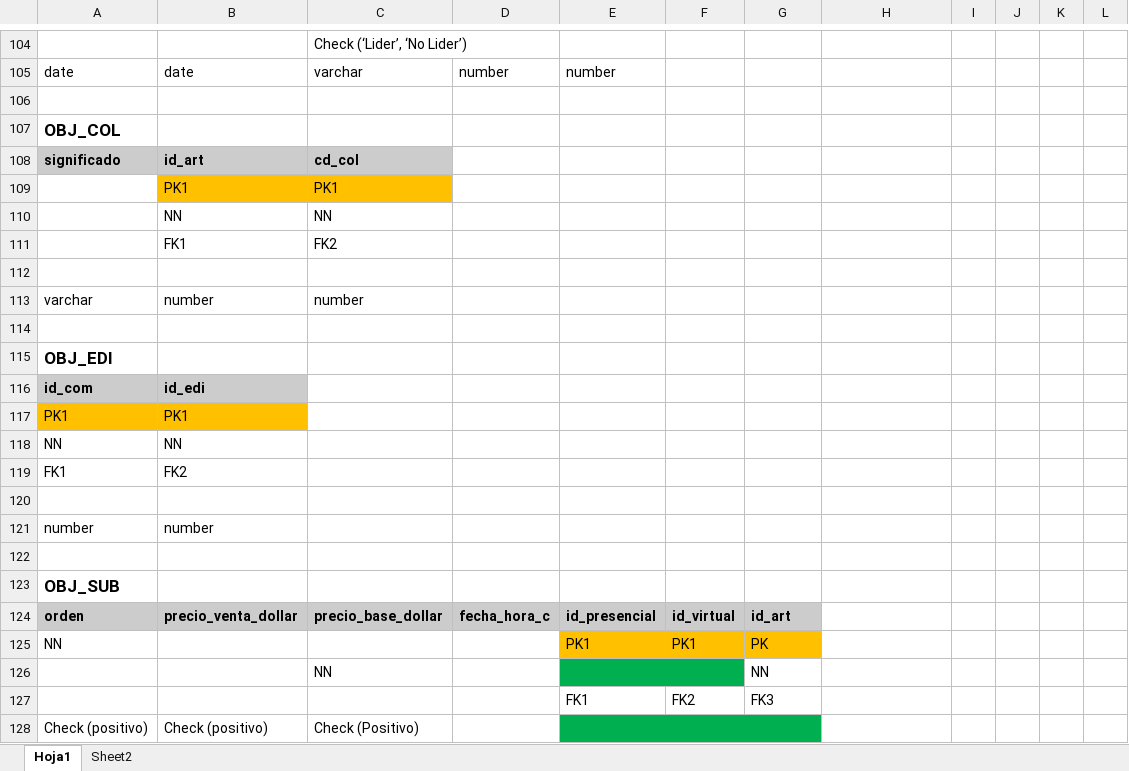
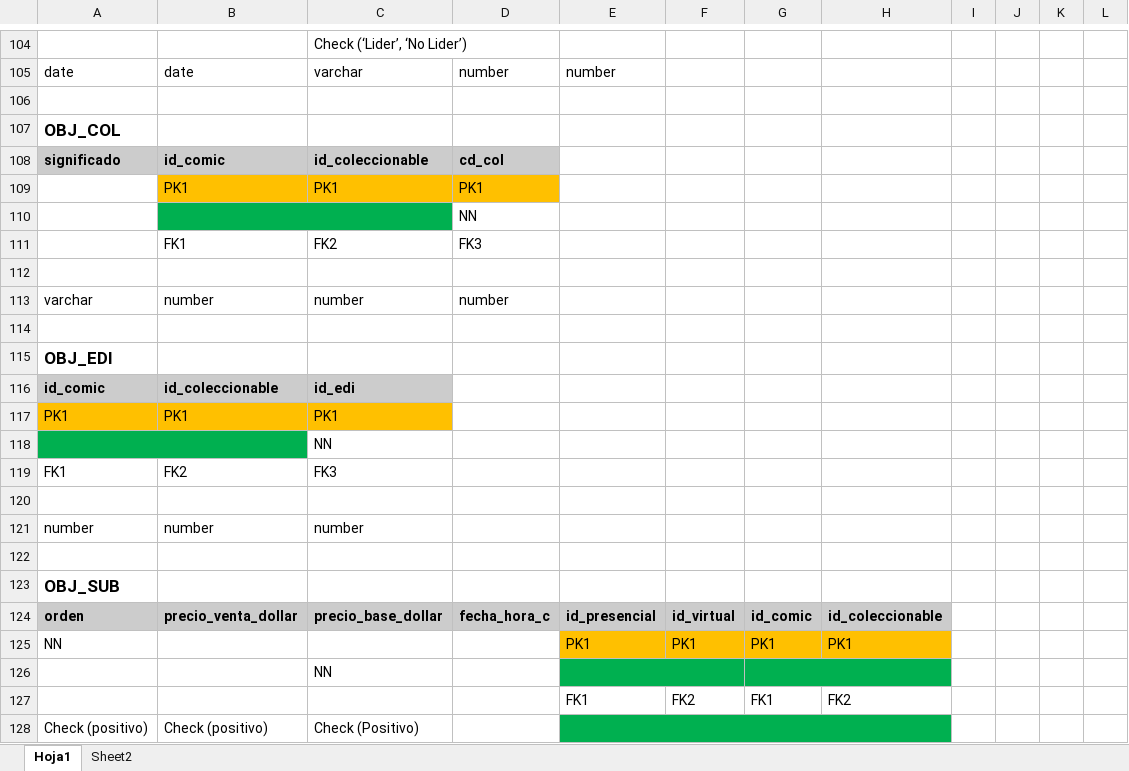
Before and after one commit to abadillo/bases-uno, an Excel workbook: docs/diagramas/ER.xlsx, sheet Hoja1, drawn as a sheet; only a part is shown, gaps mark what is left out; values as stored, in another font and other column widths than the file's, no borders; conditional formats not drawn; removed rows and columns are numbered as before the commit, all else as after; the diff covers the shown part only; the diff names each change by its address in the sheet, - before the commit and + after, or states it on an @@ line.

Commit message:
Update ER.xlsx

```diff
--- a/docs/diagramas/ER.xlsx (sheet Hoja1)
+++ b/docs/diagramas/ER.xlsx (sheet Hoja1)
-B108: id_art
+B108: id_comic
-C108: cd_col
+C108: id_coleccionable
-D108: (empty)
+D108: cd_col
-D108 fill: none
+D108 fill: #CCCCCC
-D109: (empty)
+D109: PK1
-D109 fill: none
+D109 fill: #FFC000
-row 110:  | NN | NN
+row 110:  |  |  | NN
-D111: (empty)
+D111: FK3
-D113: (empty)
+D113: number
-row 116: id_com | id_edi
+row 116: id_comic | id_coleccionable | id_edi
-C117: (empty)
+C117: PK1
-C117 fill: none
+C117 fill: #FFC000
-row 118: NN | NN
+row 118:  |  | NN
-C119: (empty)
+C119: FK3
-C121: (empty)
+C121: number
-G124: id_art
+G124: id_comic
-H124: (empty)
+H124: id_coleccionable
-H124 fill: none
+H124 fill: #CCCCCC
-G125: PK
+G125: PK1
-H125: (empty)
+H125: PK1
-H125 fill: none
+H125 fill: #FFC000
-G126: NN
+G126: (empty)
-G126:H126 fill: none
+G126:H126 fill: #00B050
+G126:H126 merged
-G127: FK3
+G127: FK1
-H127: (empty)
+H127: FK2
-E128:G128 merged
+E128:H128 merged
-H128 fill: none
+H128 fill: #00B050
```
Also changed, not shown: 1 edited cell elsewhere in this sheet.
